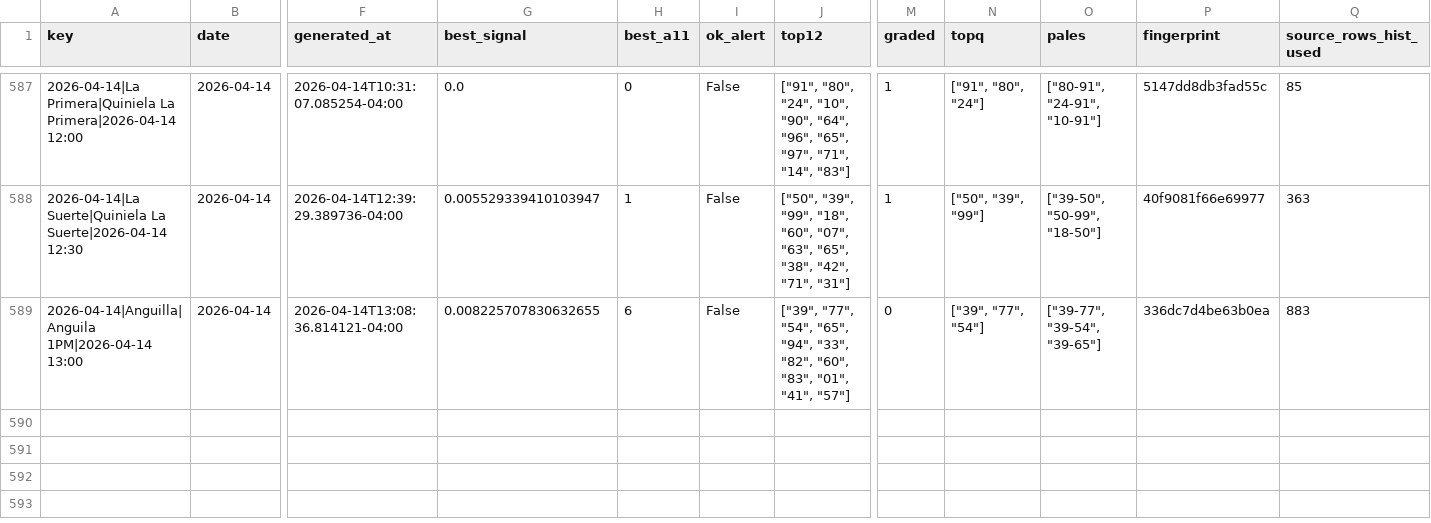
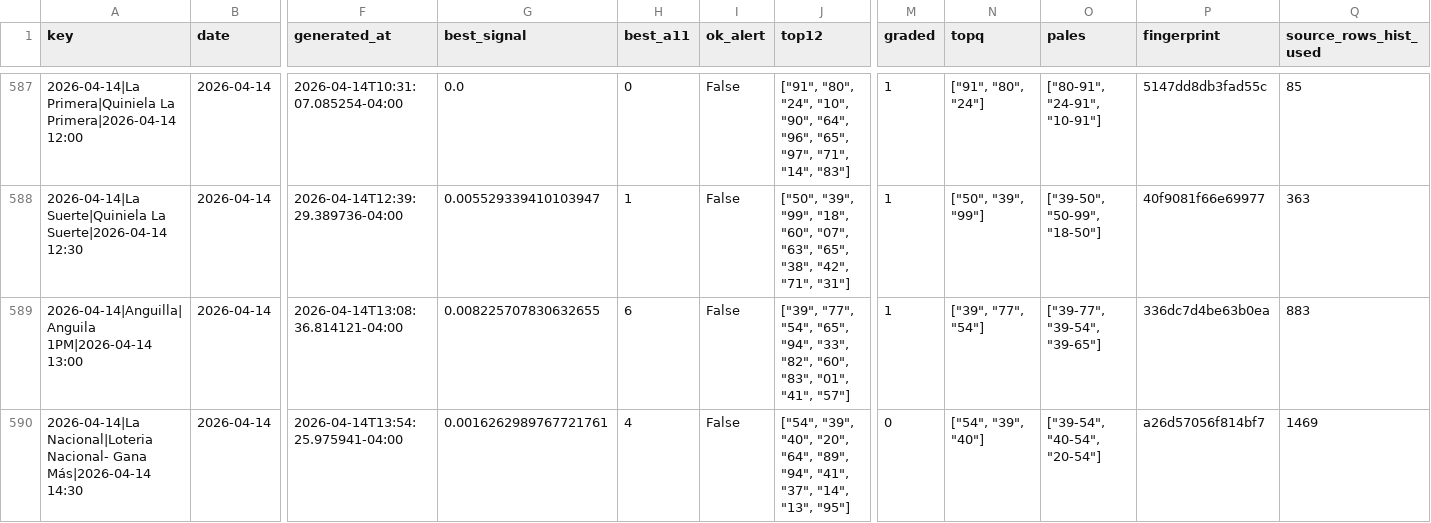
Before and after one commit to carbosota1/UPDATELOTMIX, a CSV file: data/picks_log.csv, drawn as a sheet; only a part is shown, gaps mark what is left out; rows hold the shown columns only; the diff names each change by its address in the sheet, - before the commit and + after, or states it on an @@ line.

```diff
--- a/data/picks_log.csv
+++ b/data/picks_log.csv
-M589 (graded): 0
+M589 (graded): 1
+row 590: 2026-04-14|La Nacional|Loteria Nacional- Gana Más|2026-04-14 14:30 | 2026-04-14 | 2026-04-14T13:54:25.975941-04:00 | 0.0016262989767721761 | 4 | False | ["54", "39", "40", "20", "64", "89", "94", "41", "37", "14", "13", "95"] | 0 | ["54", "39", "40"] | ["39-54", "40-54", "20-54"] | a26d57056f814bf7 | 1469
```
Also changed, not shown: outputs/performance.csv, 3 other files.
